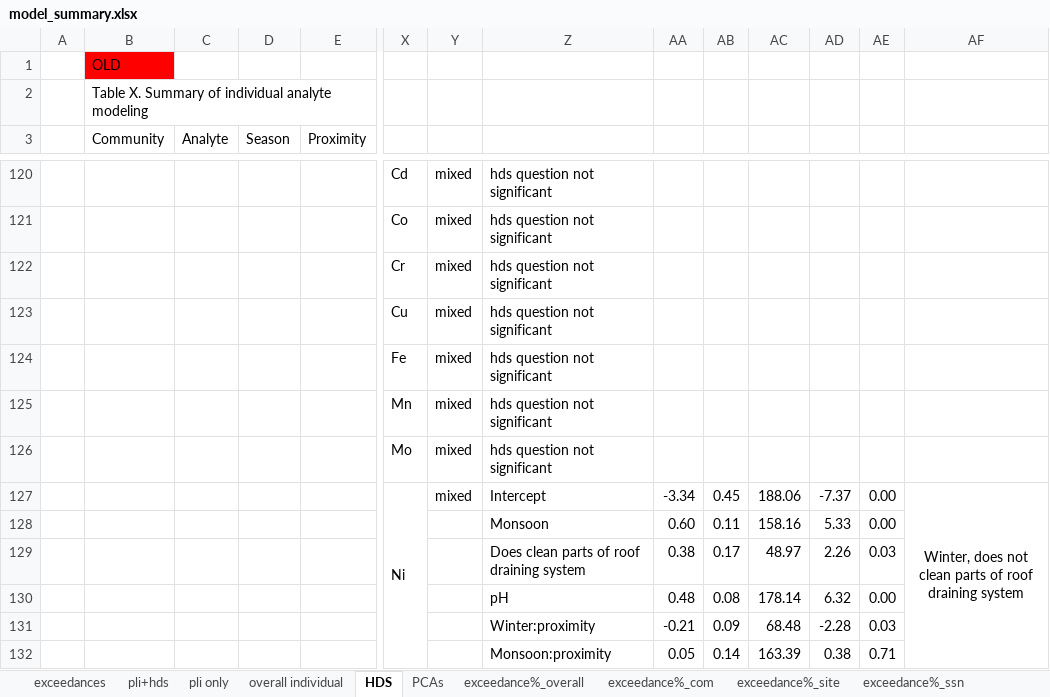
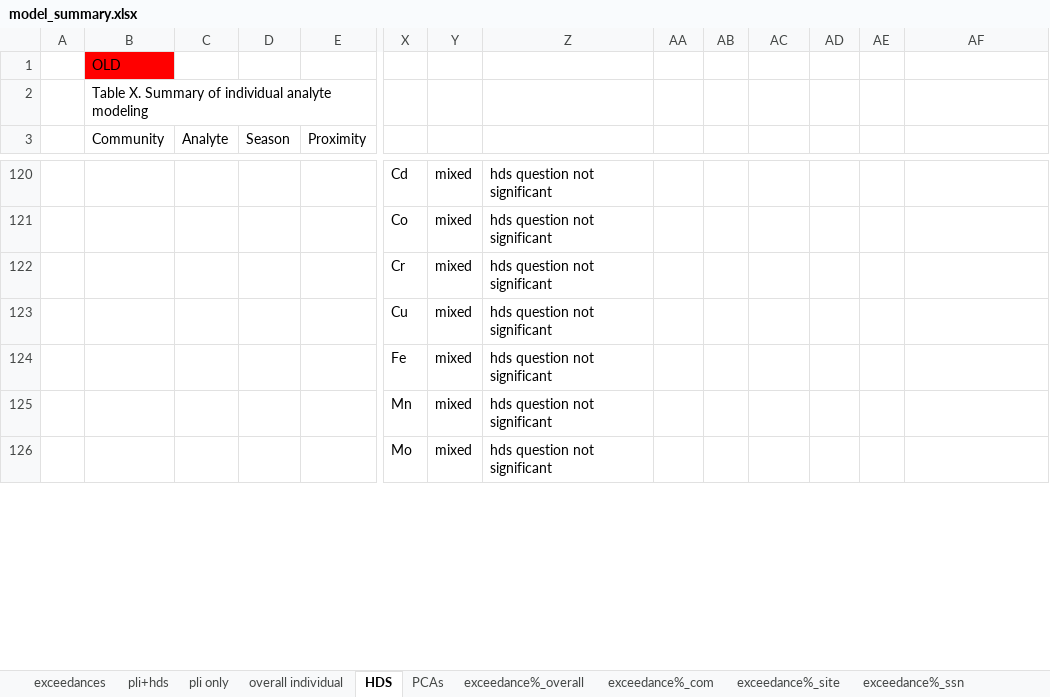
Before and after one commit to GChukwuonye/project-harvest, an Excel workbook: Figures/summaries_csvs/model_summary.xlsx, sheet HDS, drawn as a sheet; only a part is shown, gaps mark what is left out; values as stored, in another font and other column widths than the file's, no borders; removed rows and columns are numbered as before the commit, all else as after; rows hold the shown columns only; the diff covers the shown part only; the diff names each change by its address in the sheet, - before the commit and + after, or states it on an @@ line.

```diff
--- a/Figures/summaries_csvs/model_summary.xlsx (sheet HDS)
+++ b/Figures/summaries_csvs/model_summary.xlsx (sheet HDS)
-row 127:  |  |  |  |  | Ni | mixed | Intercept | -3.34 | 0.45 | 188.06 | -7.37 | 0.00 | Winter, does not clean parts of roof draining system
-row 128:  |  |  |  |  |  |  | Monsoon | 0.60 | 0.11 | 158.16 | 5.33 | 0.00
-row 129:  |  |  |  |  |  |  | Does clean parts of roof draining system | 0.38 | 0.17 | 48.97 | 2.26 | 0.03
-row 130:  |  |  |  |  |  |  | pH | 0.48 | 0.08 | 178.14 | 6.32 | 0.00
-row 131:  |  |  |  |  |  |  | Winter:proximity | -0.21 | 0.09 | 68.48 | -2.28 | 0.03
-row 132:  |  |  |  |  |  |  | Monsoon:proximity | 0.05 | 0.14 | 163.39 | 0.38 | 0.71
```
Also changed, not shown: 50 added rows, 27 removed rows and 7 edited cells elsewhere in this sheet, 3 other files.
